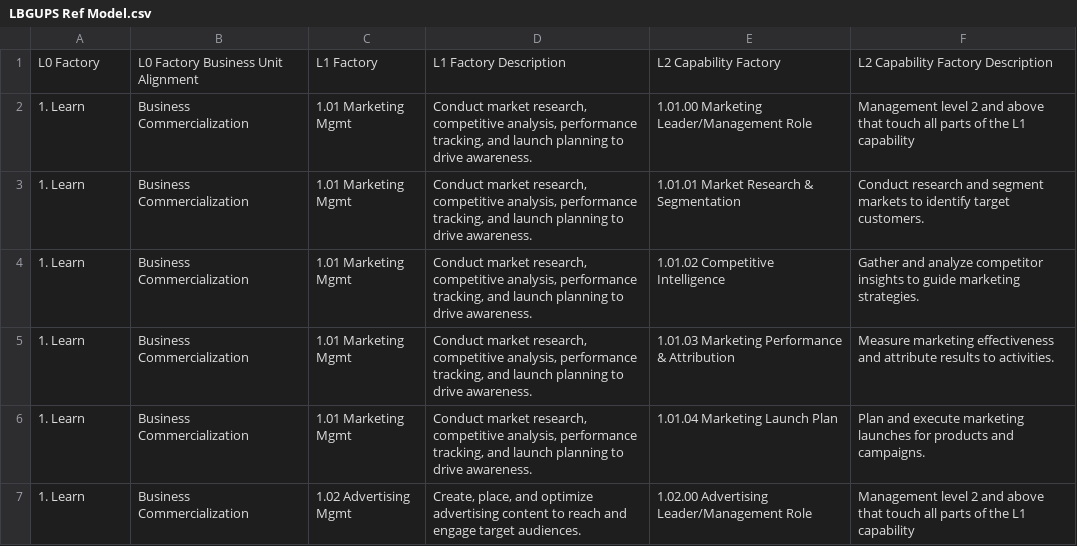
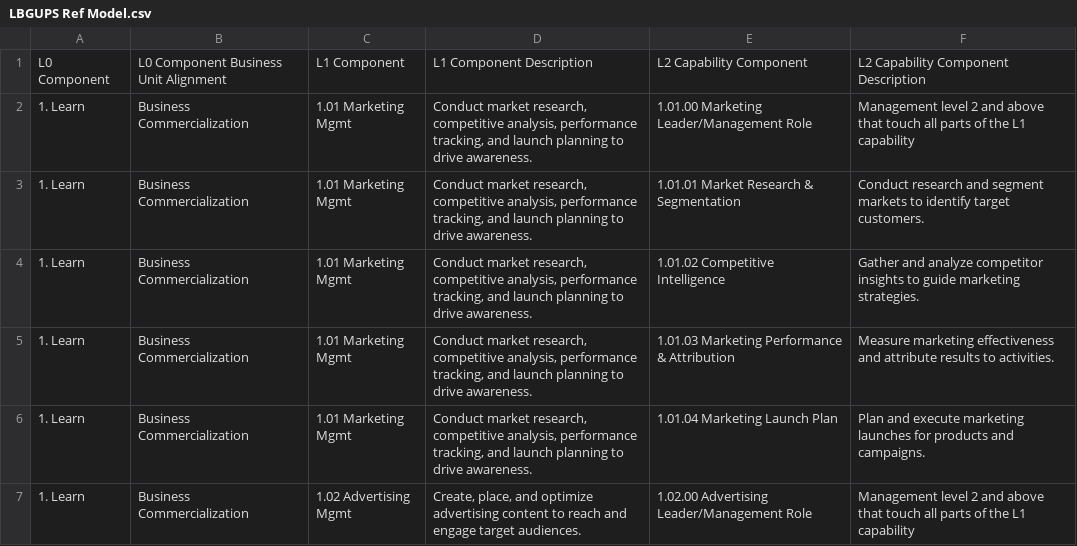
Before and after one commit to chrispoulosGH/BPMN_IQ_5, a CSV file: data/LBGUPS Ref Model.csv, drawn as a sheet; only a part is shown; removed rows and columns are numbered as before the commit, all else as after; the diff names each change by its address in the sheet, - before the commit and + after, or states it on an @@ line.

```diff
--- a/data/LBGUPS Ref Model.csv
+++ b/data/LBGUPS Ref Model.csv
-row 1: L0 Factory | L0 Factory Business Unit Alignment | L1 Factory | L1 Factory Description | L2 Capability Factory | L2 Capability Factory Description
+row 1: L0 Component | L0 Component Business Unit Alignment | L1 Component | L1 Component Description | L2 Capability Component | L2 Capability Component Description
```
Also changed, not shown: 42 other files.
